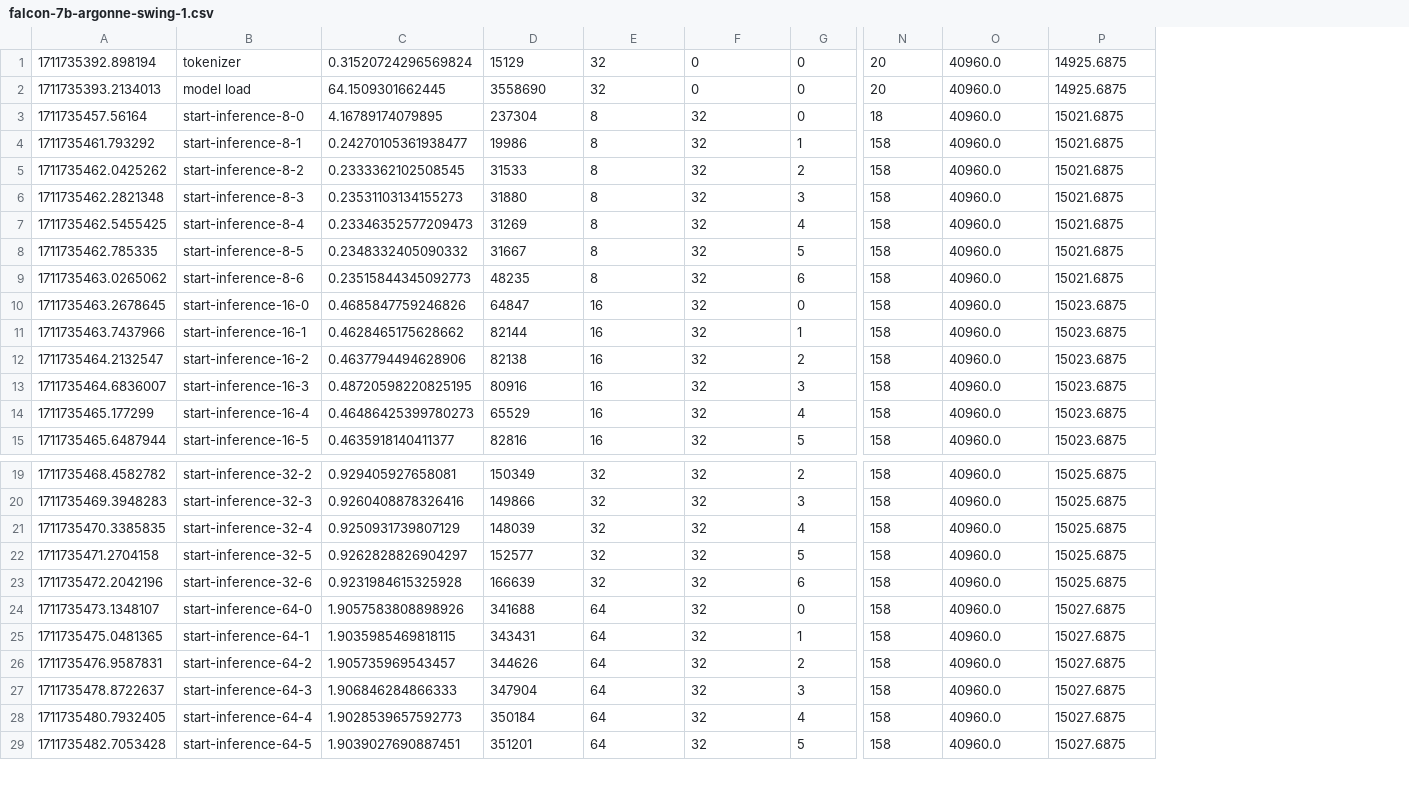
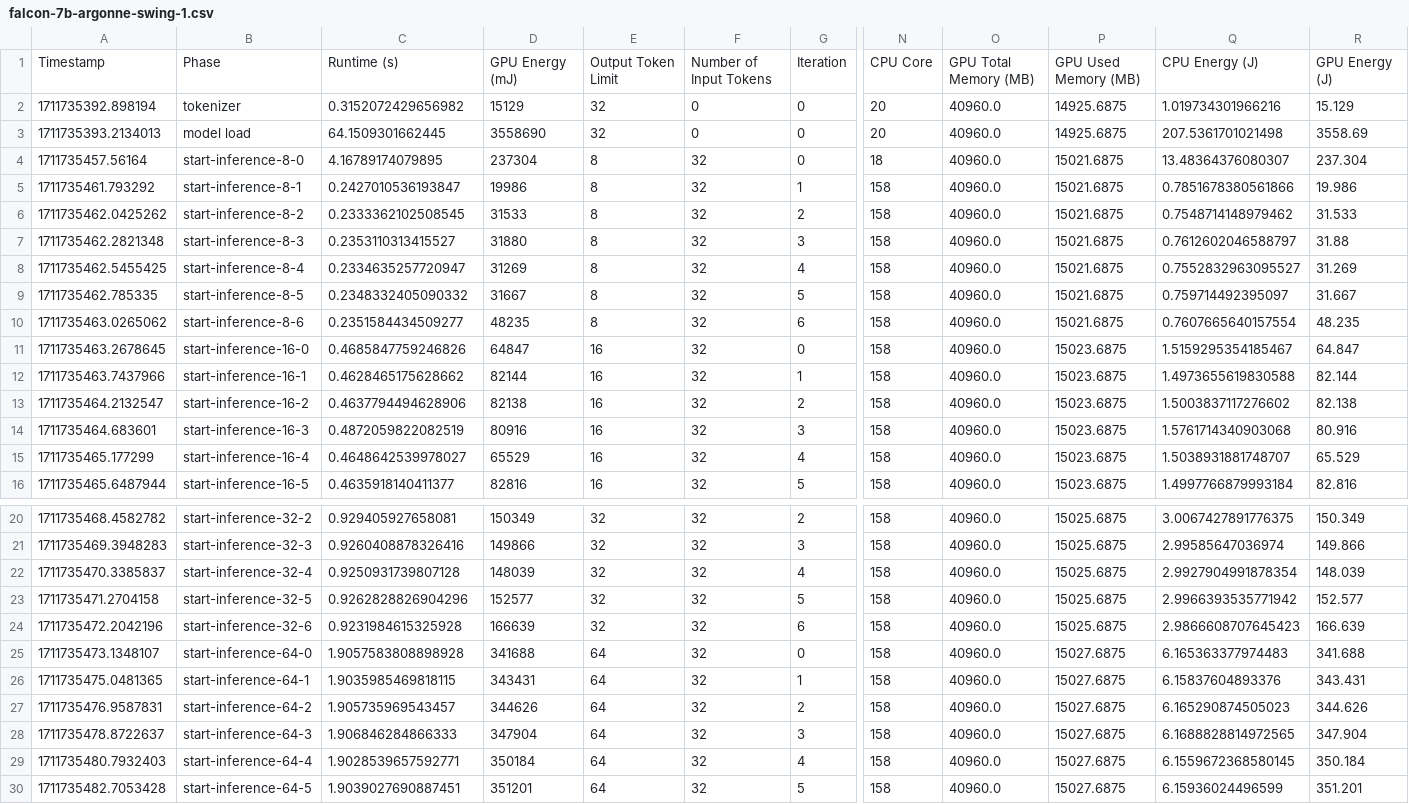
Before and after one commit to grantwilkins/energy-inference, a CSV file: plots/output-test/falcon-7b-argonne-swing-1.csv, drawn as a sheet; only a part is shown, gaps mark what is left out; addresses are those after the commit; rows hold the shown columns only; the diff covers the shown part only; the diff names each change by its address in the sheet, - before the commit and + after, or states it on an @@ line.

Commit message:
shuffle for plots

```diff
--- a/plots/output-test/falcon-7b-argonne-swing-1.csv
+++ b/plots/output-test/falcon-7b-argonne-swing-1.csv
+column Q, rows 2-16: 1.019734301966216 | 207.5361701021498 | 13.48364376080307 | 0.7851678380561866 | 0.7548714148979462 | 0.7612602046588797 | 0.7552832963095527 | 0.759714492395097 | 0.7607665640157554 | 1.5159295354185467 | 1.4973655619830588 | 1.5003837117276602 | 1.5761714340903068 | 1.5038931881748707 | 1.4997766879993184; rows 20-30: 3.0067427891776375 | 2.99585647036974 | 2.9927904991878354 | 2.9966393535771942 | 2.9866608707645423 | 6.165363377974483 | 6.15837604893376 | 6.165290874505023 | 6.1688828814972565 | 6.1559672368580145 | 6.15936024496599
+column R, rows 2-16: 15.129 | 3558.69 | 237.304 | 19.986 | 31.533 | 31.88 | 31.269 | 31.667 | 48.235 | 64.847 | 82.144 | 82.138 | 80.916 | 65.529 | 82.816; rows 20-30: 150.349 | 149.866 | 148.039 | 152.577 | 166.639 | 341.688 | 343.431 | 344.626 | 347.904 | 350.184 | 351.201
+row 1: Timestamp | Phase | Runtime (s) | GPU Energy (mJ) | Output Token Limit | Number of Input Tokens | Iteration | CPU Core | GPU Total Memory (MB) | GPU Used Memory (MB) | CPU Energy (J) | GPU Energy (J)
-C2: 0.31520724296569824
+C2: 0.3152072429656982
-C5: 0.24270105361938477
+C5: 0.2427010536193847
-C7: 0.23531103134155273
+C7: 0.2353110313415527
-C8: 0.23346352577209473
+C8: 0.2334635257720947
-C10: 0.23515844345092773
+C10: 0.2351584434509277
-A14: 1711735464.6836007
+A14: 1711735464.683601
-C14: 0.48720598220825195
+C14: 0.4872059822082519
-C15: 0.46486425399780273
+C15: 0.4648642539978027
-A22: 1711735470.3385835
+A22: 1711735470.3385837
-C22: 0.9250931739807129
+C22: 0.9250931739807128
-C23: 0.9262828826904297
+C23: 0.9262828826904296
-C25: 1.9057583808898926
+C25: 1.9057583808898928
-A29: 1711735480.7932405
+A29: 1711735480.7932403
-C29: 1.9028539657592773
+C29: 1.9028539657592771
```
Also changed, not shown: 6 edited cells elsewhere in this file, 25 other files.
